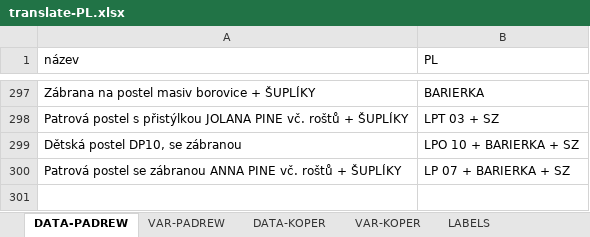
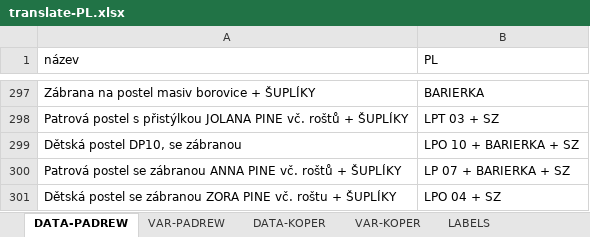
Before and after one commit to xaxamagyar/padrew-objednavka, an Excel workbook: translate-PL.xlsx, sheet DATA-PADREW, drawn as a sheet; only a part is shown, gaps mark what is left out; values as stored, in another font and other column widths than the file's, no borders; the diff names each change by its address in the sheet, - before the commit and + after, or states it on an @@ line.

Commit message:
Automatická aktualizace překladové databáze z webové aplikace

```diff
--- a/translate-PL.xlsx (sheet DATA-PADREW)
+++ b/translate-PL.xlsx (sheet DATA-PADREW)
+row 301: Dětská postel se zábranou ZORA PINE vč. roštu + ŠUPLÍKY | LPO 04 + SZ
```
